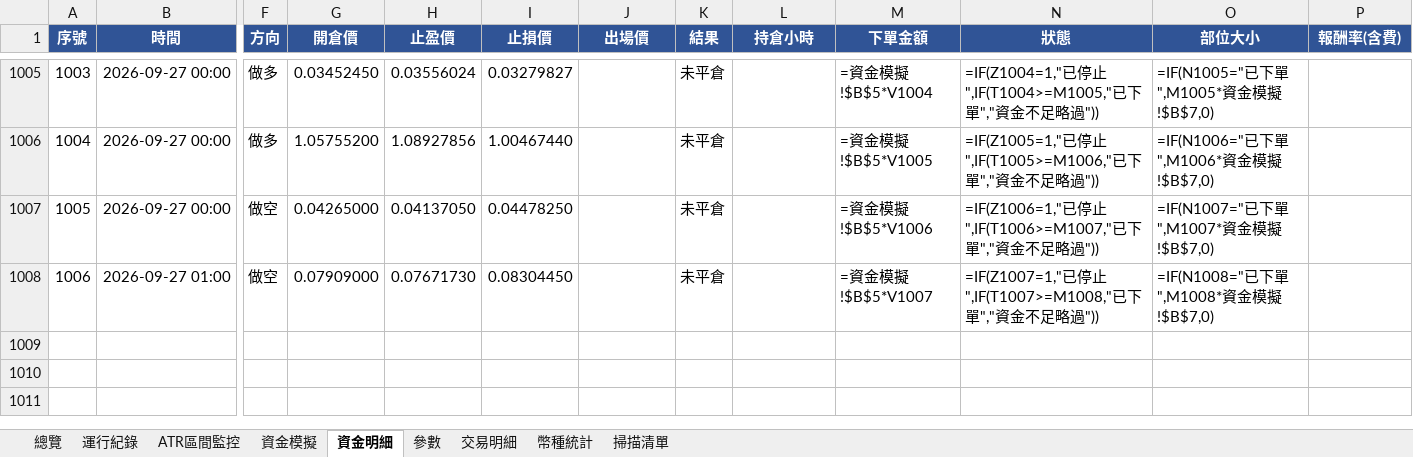
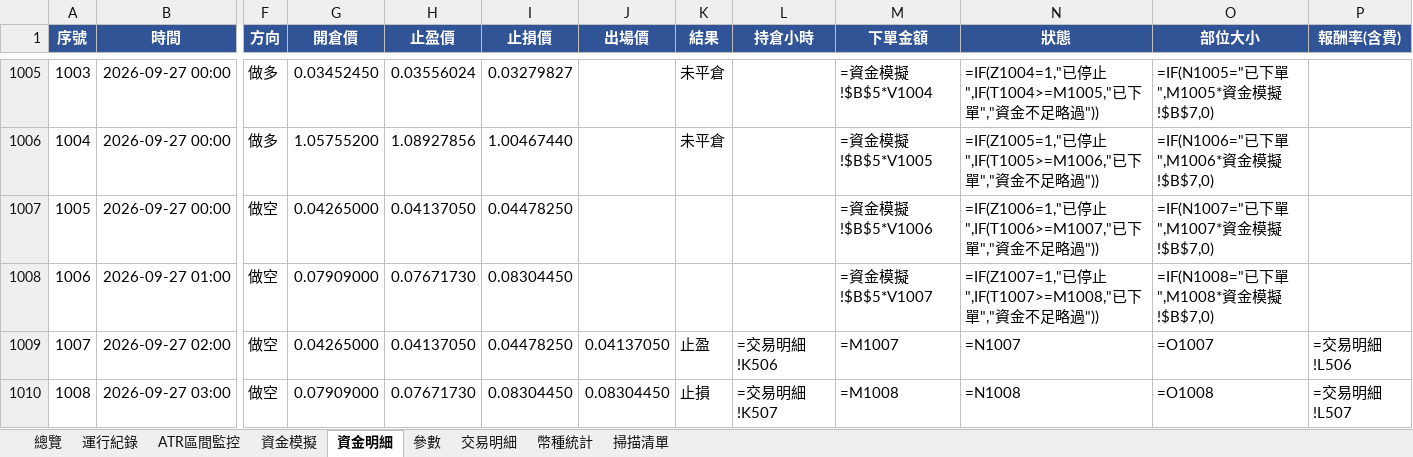
Before and after one commit to timzen43210/Crypto_Trader, an Excel workbook: output/dryrun_watch.xlsx, sheet 資金明細, drawn as a sheet; only a part is shown, gaps mark what is left out; values as stored, in another font and other column widths than the file's, no borders; formulas without a stored value are shown as written; conditional formats not drawn; rows hold the shown columns only; the diff names each change by its address in the sheet, - before the commit and + after, or states it on an @@ line.

```diff
--- a/output/dryrun_watch.xlsx (sheet 資金明細)
+++ b/output/dryrun_watch.xlsx (sheet 資金明細)
-K1007:K1008 (結果): 未平倉
+K1007:K1008 (結果): (empty)
+row 1009: 1007 | 2026-09-27 02:00 | 做空 | 0.04265000 | 0.04137050 | 0.04478250 | 0.04137050 | 止盈 | =交易明細!K506 | =M1007 | =N1007 | =O1007 | =交易明細!L506
+row 1010: 1008 | 2026-09-27 03:00 | 做空 | 0.07909000 | 0.07671730 | 0.08304450 | 0.08304450 | 止損 | =交易明細!K507 | =M1008 | =N1008 | =O1008 | =交易明細!L507
```
Also changed, not shown: sheet 交易明細, sheet 資金模擬, sheet 運行紀錄, sheet ATR區間監控, sheet 掃描清單, sheet 參數, 1 more sheet, charts or pictures, output/dryrun_rev.xlsx, output/dryrun_rev_wide.xlsx, 4 other files.
